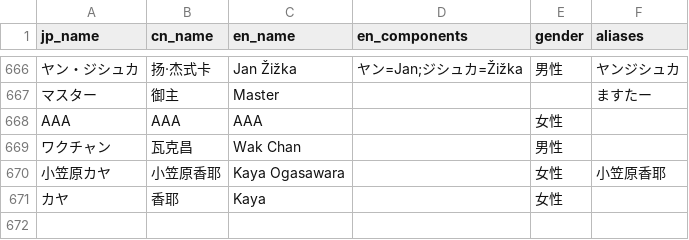
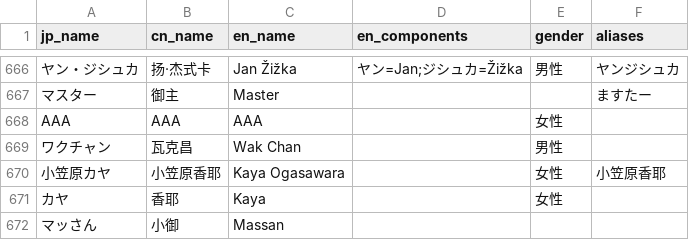
Before and after one commit to walterp56/FgoGotran, a TSV file: term_builder/character_names.tsv, drawn as a sheet; only a part is shown, gaps mark what is left out.

```diff
--- a/term_builder/character_names.tsv
+++ b/term_builder/character_names.tsv
@@ -671 +671,2 @@ AAA	AAA	AAA		女性
 カヤ	香耶	Kaya		女性	
+マッさん	小御	Massan			
```
Also changed, not shown: 26 other files.
